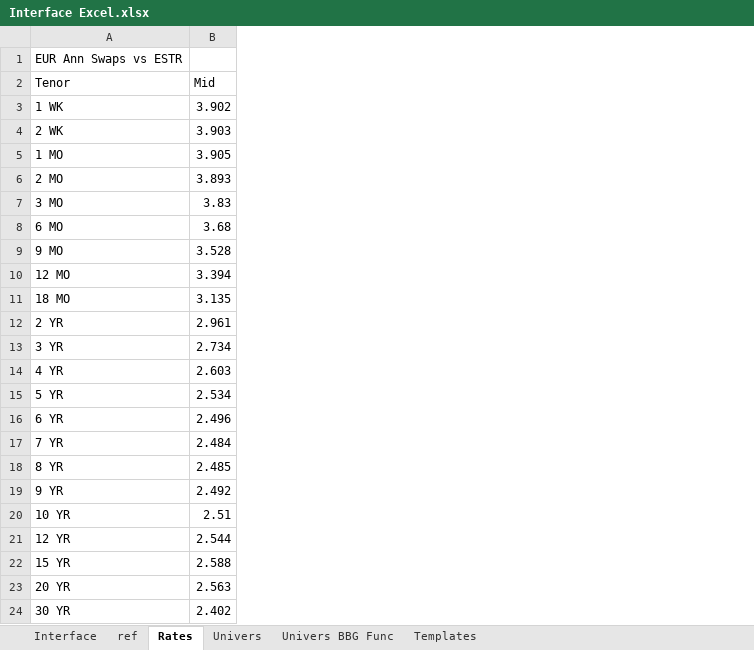
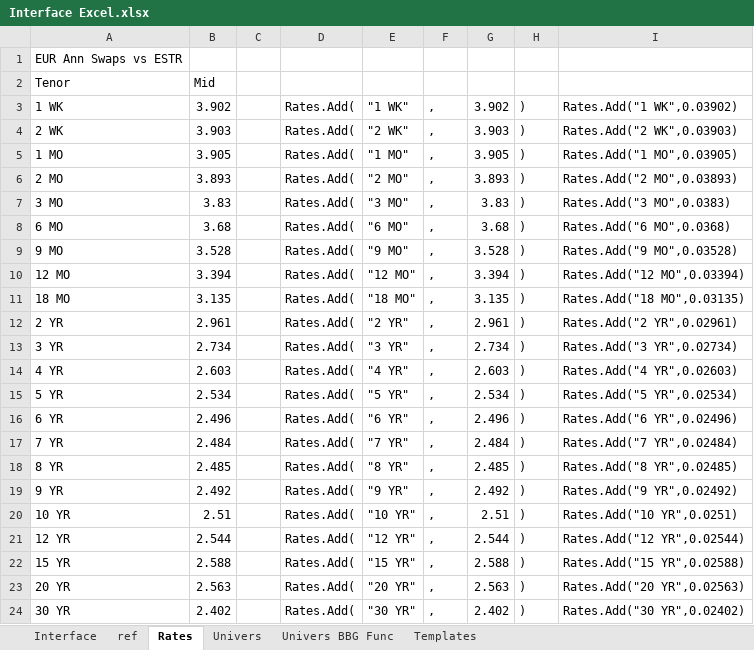
Before and after one commit to AymanOthmane/Projet_C-_Pricer_Structured_Poduct, an Excel workbook: Projet_C_Sharp/Interface Excel.xlsx, sheet Rates, drawn as a sheet; values as stored, in another font and other column widths than the file's, no borders; charts and pictures not drawn; the diff names each change by its address in the sheet, - before the commit and + after, or states it on an @@ line.

```diff
--- a/Projet_C_Sharp/Interface Excel.xlsx (sheet Rates)
+++ b/Projet_C_Sharp/Interface Excel.xlsx (sheet Rates)
+column C, empty
+column D, rows 3-24: all Rates.Add(
+column E, rows 3-24: "1 WK" | "2 WK" | "1 MO" | "2 MO" | "3 MO" | "6 MO" | "9 MO" | "12 MO" | "18 MO" | "2 YR" | "3 YR" | "4 YR" | "5 YR" | "6 YR" | "7 YR" | "8 YR" | "9 YR" | "10 YR" | "12 YR" | "15 YR" | "20 YR" | "30 YR"
+column F, rows 3-24: all ,
+column G, rows 3-24: 3.902 | 3.903 | 3.905 | 3.893 | 3.83 | 3.68 | 3.528 | 3.394 | 3.135 | 2.961 | 2.734 | 2.603 | 2.534 | 2.496 | 2.484 | 2.485 | 2.492 | 2.51 | 2.544 | 2.588 | 2.563 | 2.402
+column H, rows 3-24: all )
+column I, rows 3-24: Rates.Add("1 WK",0.03902) | Rates.Add("2 WK",0.03903) | Rates.Add("1 MO",0.03905) | Rates.Add("2 MO",0.03893) | Rates.Add("3 MO",0.0383) | Rates.Add("6 MO",0.0368) | Rates.Add("9 MO",0.03528) | Rates.Add("12 MO",0.03394) | Rates.Add("18 MO",0.03135) | Rates.Add("2 YR",0.02961) | Rates.Add("3 YR",0.02734) | Rates.Add("4 YR",0.02603) | Rates.Add("5 YR",0.02534) | Rates.Add("6 YR",0.02496) | Rates.Add("7 YR",0.02484) | Rates.Add("8 YR",0.02485) | Rates.Add("9 YR",0.02492) | Rates.Add("10 YR",0.0251) | Rates.Add("12 YR",0.02544) | Rates.Add("15 YR",0.02588) | Rates.Add("20 YR",0.02563) | Rates.Add("30 YR",0.02402)
```
Also changed, not shown: sheet Interface, sheet ref, formulas that keep their value, charts or pictures, 6 other files.
